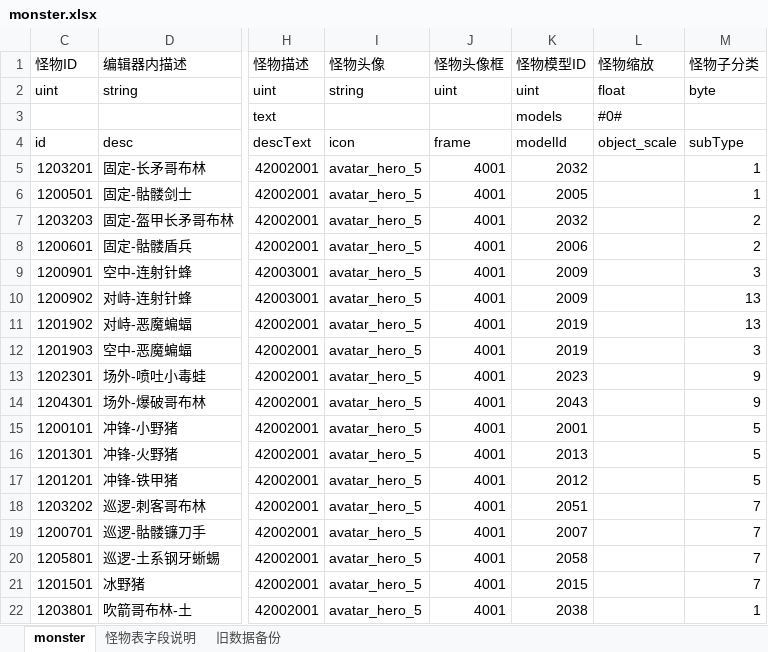
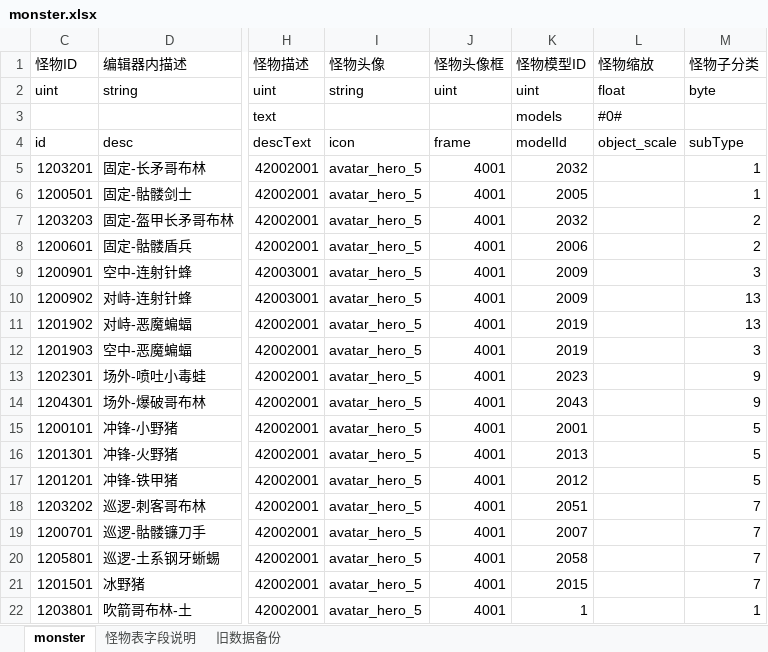
Before and after one commit to dfnum1/HappyWorld, an Excel workbook: Developer/配置表/Excel/monster.xlsx, sheet monster, drawn as a sheet; only a part is shown, gaps mark what is left out; values as stored, in another font and other column widths than the file's, no borders; conditional formats not drawn; the diff names each change by its address in the sheet, - before the commit and + after, or states it on an @@ line.

```diff
--- a/Developer/配置表/Excel/monster.xlsx (sheet monster)
+++ b/Developer/配置表/Excel/monster.xlsx (sheet monster)
-K22 (怪物模型ID): 2038
+K22 (怪物模型ID): 1
```
Also changed, not shown: 3 other files.
